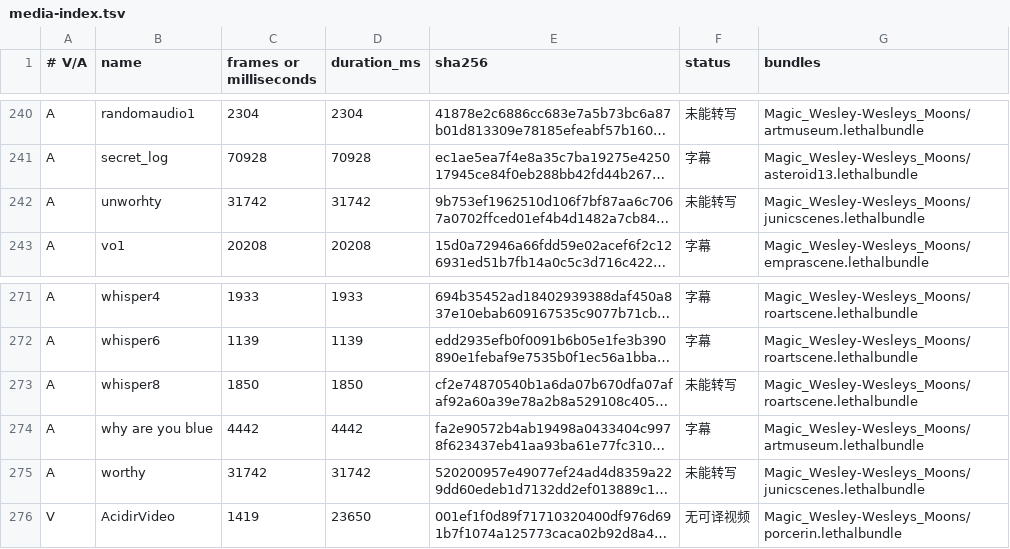
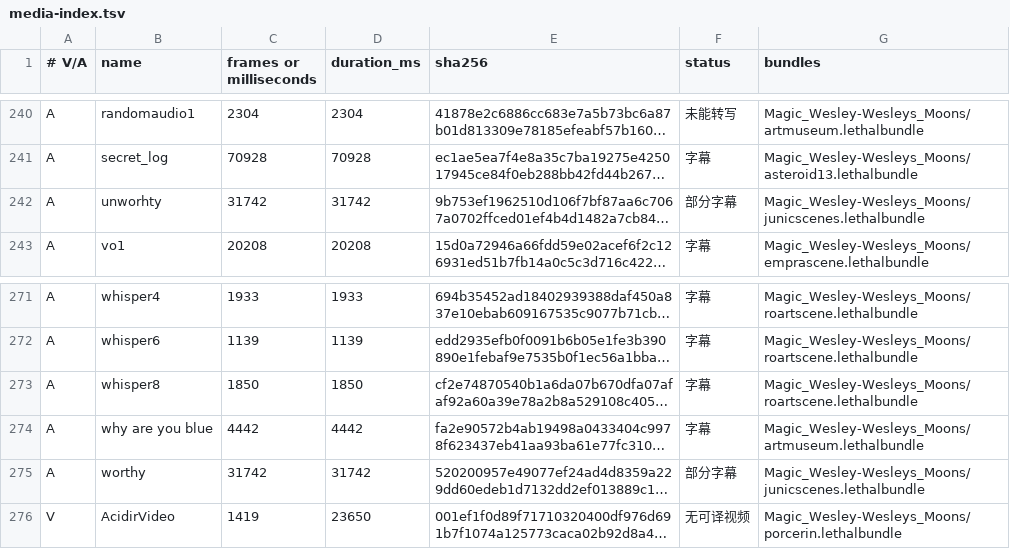
Before and after one commit to NT1Ho/LethalGoofballsPack-updates, a TSV file: wesley/zh/subtitles/media-index.tsv, drawn as a sheet; only a part is shown, gaps mark what is left out; long unchanged cells end in …; the diff names each change by its address in the sheet, - before the commit and + after, or states it on an @@ line.

```diff
--- a/wesley/zh/subtitles/media-index.tsv
+++ b/wesley/zh/subtitles/media-index.tsv
-F242 (status): 未能转写
+F242 (status): 部分字幕
-F273 (status): 未能转写
+F273 (status): 字幕
-F275 (status): 未能转写
+F275 (status): 部分字幕
```
Also changed, not shown: wesley/zh/subtitles/closure-review.tsv, wesley/zh/subtitles/tracks.zh-CN.tsv, 1 other file.
